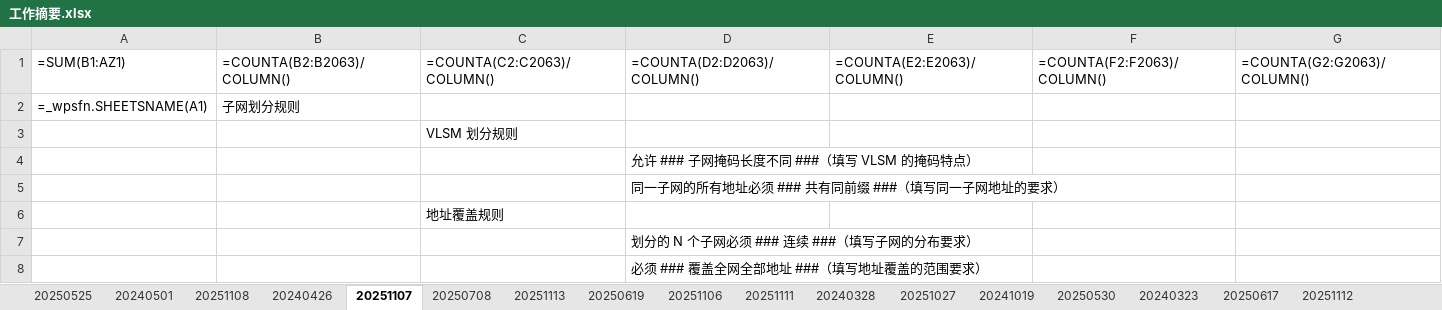
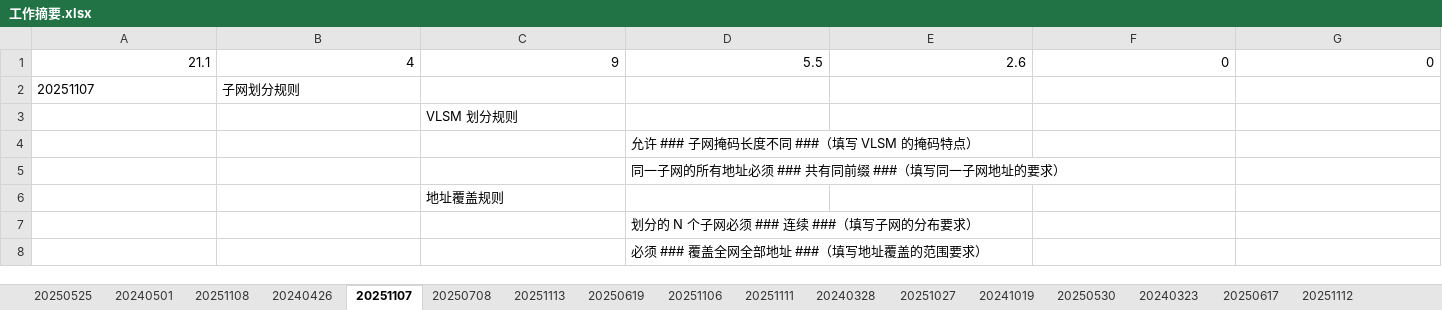
Before and after one commit to AlucardNosferatu/NPEE, an Excel workbook: Note/工作摘要.xlsx, sheet 20251107, drawn as a sheet; only a part is shown; values as stored, in another font and other column widths than the file's, no borders; formulas without a stored value are shown as written; removed rows and columns are numbered as before the commit, all else as after; rows hold the shown columns only; the diff names each change by its address in the sheet, - before the commit and + after, or states it on an @@ line.

```diff
--- a/Note/工作摘要.xlsx (sheet 20251107)
+++ b/Note/工作摘要.xlsx (sheet 20251107)
-row 1: =SUM(B1:AZ1) | =COUNTA(B2:B2063)/COLUMN() | =COUNTA(C2:C2063)/COLUMN() | =COUNTA(D2:D2063)/COLUMN() | =COUNTA(E2:E2063)/COLUMN() | =COUNTA(F2:F2063)/COLUMN() | =COUNTA(G2:G2063)/COLUMN()
+row 1: 21.1 | 4 | 9 | 5.5 | 2.6 | 0 | 0
-A2: =_wpsfn.SHEETSNAME(A1)
+A2: 20251107
```
Also changed, not shown: sheet 20250530, sheet 20251027, sheet 20250708, sheet 20250908, sheet 20250813, sheet 20250617, 13 more sheets, 1 other file.
